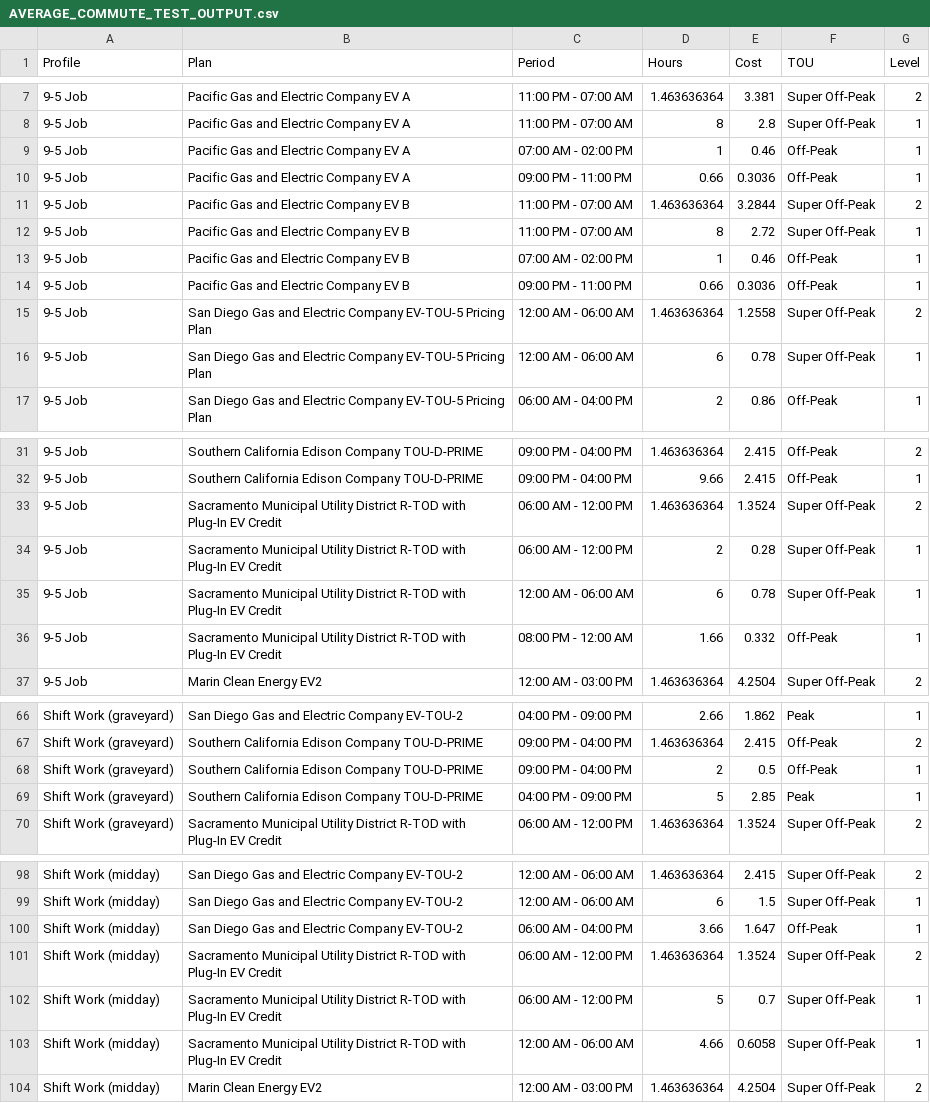
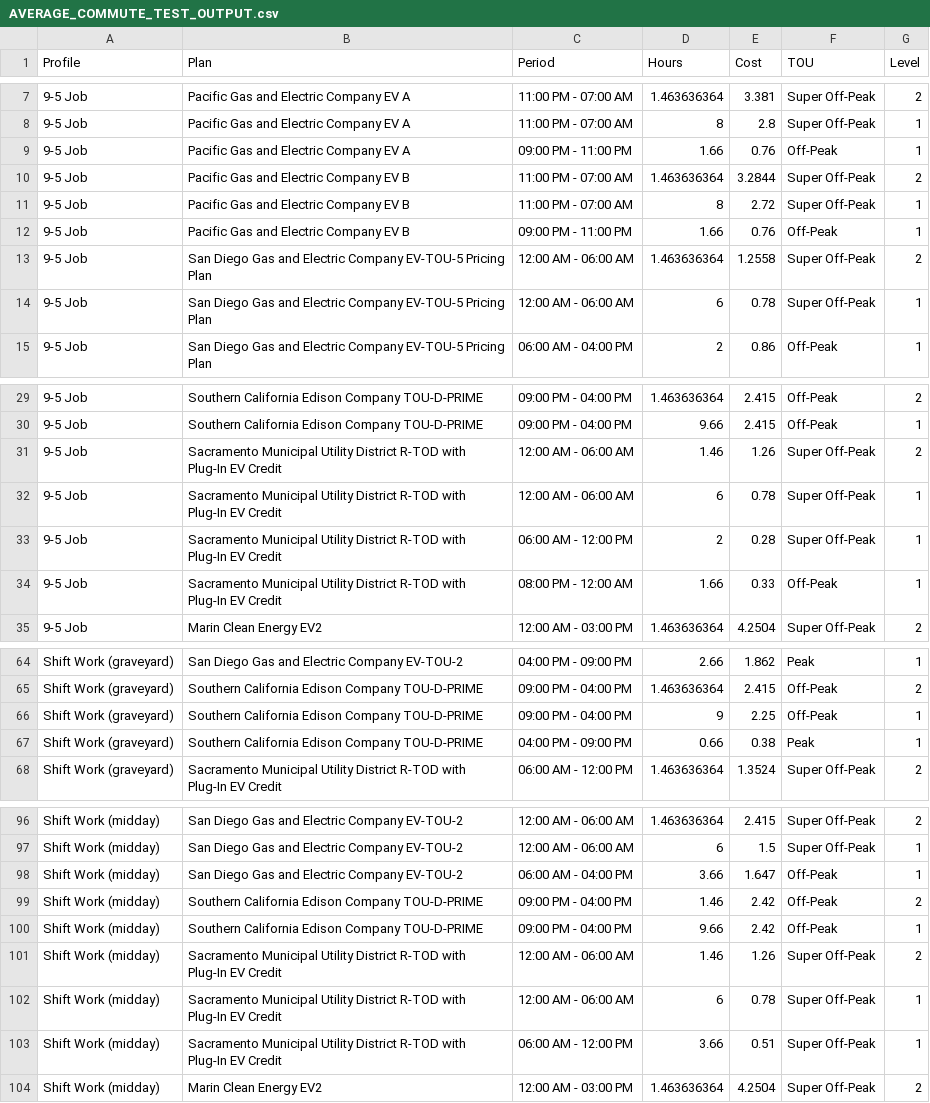
Before and after one commit to jargetz/ev-charging-costs, a CSV file: AVERAGE_COMMUTE_TEST_OUTPUT.csv, drawn as a sheet; only a part is shown, gaps mark what is left out; the diff covers the shown part only.

Commit message:
Rewrite algorithm, update test output sheets, update test cost, fix bugs

```diff
--- a/AVERAGE_COMMUTE_TEST_OUTPUT.csv
+++ b/AVERAGE_COMMUTE_TEST_OUTPUT.csv
@@ -8,8 +8,6 @@ Profile,Plan,Period,Hours,Cost,TOU,Level
 9-5 Job,Pacific Gas and Electric Company EV A,11:00 PM - 07:00 AM,8,2.8,Super Off-Peak,1
-9-5 Job,Pacific Gas and Electric Company EV A,07:00 AM - 02:00 PM,1,0.46,Off-Peak,1
-9-5 Job,Pacific Gas and Electric Company EV A,09:00 PM - 11:00 PM,0.66,0.3036,Off-Peak,1
+9-5 Job,Pacific Gas and Electric Company EV A,09:00 PM - 11:00 PM,1.66,0.76,Off-Peak,1
 9-5 Job,Pacific Gas and Electric Company EV B,11:00 PM - 07:00 AM,1.463636364,3.2844,Super Off-Peak,2
 9-5 Job,Pacific Gas and Electric Company EV B,11:00 PM - 07:00 AM,8,2.72,Super Off-Peak,1
-9-5 Job,Pacific Gas and Electric Company EV B,07:00 AM - 02:00 PM,1,0.46,Off-Peak,1
-9-5 Job,Pacific Gas and Electric Company EV B,09:00 PM - 11:00 PM,0.66,0.3036,Off-Peak,1
+9-5 Job,Pacific Gas and Electric Company EV B,09:00 PM - 11:00 PM,1.66,0.76,Off-Peak,1
 9-5 Job,San Diego Gas and Electric Company EV-TOU-5 Pricing Plan,12:00 AM - 06:00 AM,1.463636364,1.2558,Super Off-Peak,2
@@ -32,6 +30,6 @@ Profile,Plan,Period,Hours,Cost,TOU,Level
 9-5 Job,Southern California Edison Company TOU-D-PRIME,09:00 PM - 04:00 PM,9.66,2.415,Off-Peak,1
-9-5 Job,Sacramento Municipal Utility District R-TOD with Plug-In EV Credit,06:00 AM - 12:00 PM,1.463636364,1.3524,Super Off-Peak,2
+9-5 Job,Sacramento Municipal Utility District R-TOD with Plug-In EV Credit,12:00 AM - 06:00 AM,1.46,1.26,Super Off-Peak,2
+9-5 Job,Sacramento Municipal Utility District R-TOD with Plug-In EV Credit,12:00 AM - 06:00 AM,6,0.78,Super Off-Peak,1
 9-5 Job,Sacramento Municipal Utility District R-TOD with Plug-In EV Credit,06:00 AM - 12:00 PM,2,0.28,Super Off-Peak,1
-9-5 Job,Sacramento Municipal Utility District R-TOD with Plug-In EV Credit,12:00 AM - 06:00 AM,6,0.78,Super Off-Peak,1
-9-5 Job,Sacramento Municipal Utility District R-TOD with Plug-In EV Credit,08:00 PM - 12:00 AM,1.66,0.332,Off-Peak,1
+9-5 Job,Sacramento Municipal Utility District R-TOD with Plug-In EV Credit,08:00 PM - 12:00 AM,1.66,0.33,Off-Peak,1
 9-5 Job,Marin Clean Energy EV2,12:00 AM - 03:00 PM,1.463636364,4.2504,Super Off-Peak,2
@@ -67,4 +65,4 @@ Shift Work (graveyard),San Diego Gas and Electric Company EV-TOU-2,04:00 PM - 09
 Shift Work (graveyard),Southern California Edison Company TOU-D-PRIME,09:00 PM - 04:00 PM,1.463636364,2.415,Off-Peak,2
-Shift Work (graveyard),Southern California Edison Company TOU-D-PRIME,09:00 PM - 04:00 PM,2,0.5,Off-Peak,1
-Shift Work (graveyard),Southern California Edison Company TOU-D-PRIME,04:00 PM - 09:00 PM,5,2.85,Peak,1
+Shift Work (graveyard),Southern California Edison Company TOU-D-PRIME,09:00 PM - 04:00 PM,9,2.25,Off-Peak,1
+Shift Work (graveyard),Southern California Edison Company TOU-D-PRIME,04:00 PM - 09:00 PM,0.66,0.38,Peak,1
 Shift Work (graveyard),Sacramento Municipal Utility District R-TOD with Plug-In EV Credit,06:00 AM - 12:00 PM,1.463636364,1.3524,Super Off-Peak,2
@@ -100,5 +98,7 @@ Shift Work (midday),San Diego Gas and Electric Company EV-TOU-2,12:00 AM - 06:00
 Shift Work (midday),San Diego Gas and Electric Company EV-TOU-2,06:00 AM - 04:00 PM,3.66,1.647,Off-Peak,1
-Shift Work (midday),Sacramento Municipal Utility District R-TOD with Plug-In EV Credit,06:00 AM - 12:00 PM,1.463636364,1.3524,Super Off-Peak,2
-Shift Work (midday),Sacramento Municipal Utility District R-TOD with Plug-In EV Credit,06:00 AM - 12:00 PM,5,0.7,Super Off-Peak,1
-Shift Work (midday),Sacramento Municipal Utility District R-TOD with Plug-In EV Credit,12:00 AM - 06:00 AM,4.66,0.6058,Super Off-Peak,1
+Shift Work (midday),Southern California Edison Company TOU-D-PRIME,09:00 PM - 04:00 PM,1.46,2.42,Off-Peak,2
+Shift Work (midday),Southern California Edison Company TOU-D-PRIME,09:00 PM - 04:00 PM,9.66,2.42,Off-Peak,1
+Shift Work (midday),Sacramento Municipal Utility District R-TOD with Plug-In EV Credit,12:00 AM - 06:00 AM,1.46,1.26,Super Off-Peak,2
+Shift Work (midday),Sacramento Municipal Utility District R-TOD with Plug-In EV Credit,12:00 AM - 06:00 AM,6,0.78,Super Off-Peak,1
+Shift Work (midday),Sacramento Municipal Utility District R-TOD with Plug-In EV Credit,06:00 AM - 12:00 PM,3.66,0.51,Super Off-Peak,1
 Shift Work (midday),Marin Clean Energy EV2,12:00 AM - 03:00 PM,1.463636364,4.2504,Super Off-Peak,2
```
Also changed, not shown: 2 moved rows elsewhere in this file, SUPER_COMMUTE_TEST_OUTPUT.csv, 2 other files.
